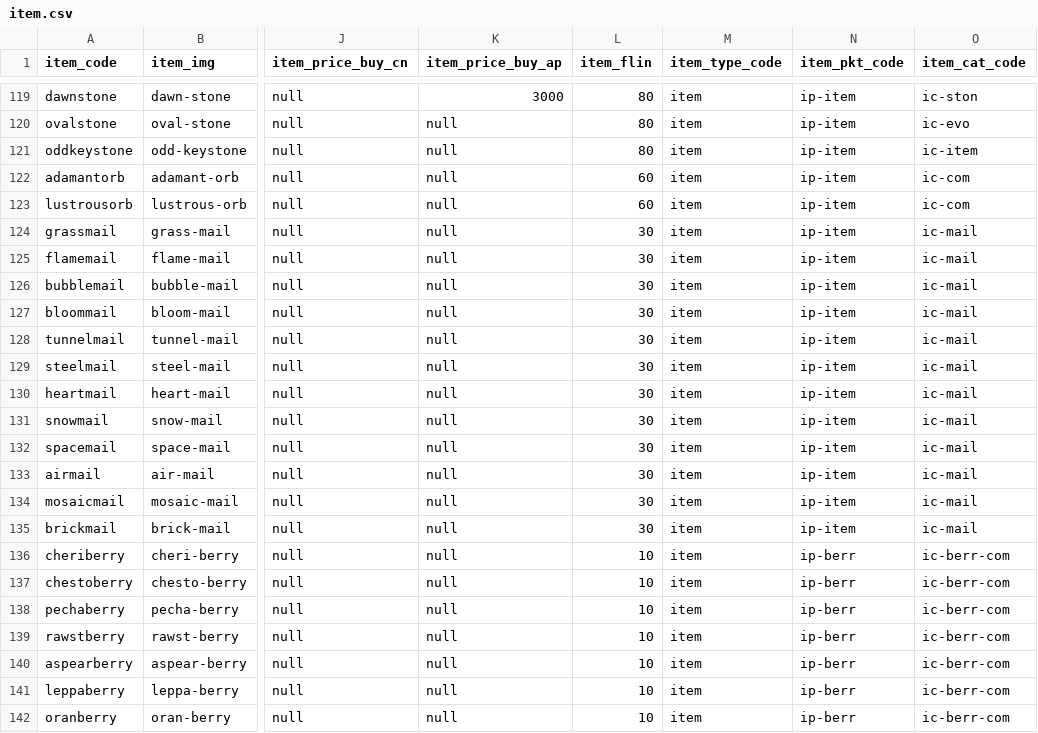
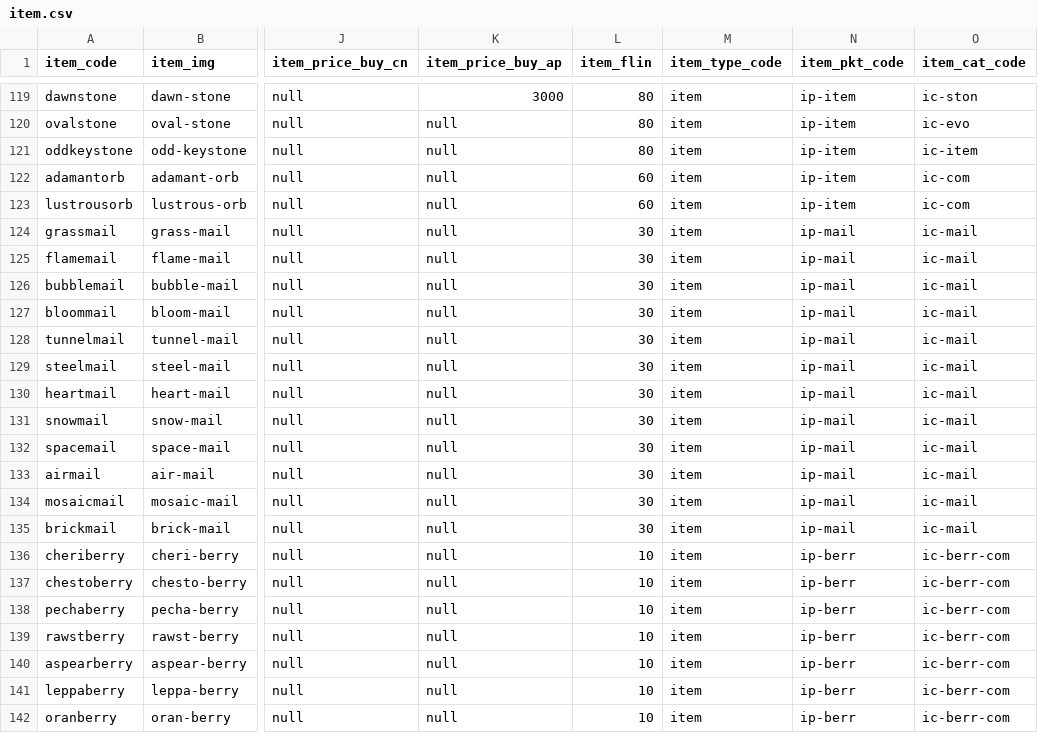
Before and after one commit to morenopilaralejandro/kingin, a CSV file: mysql/csv/item.csv, drawn as a sheet; only a part is shown, gaps mark what is left out; the diff names each change by its address in the sheet, - before the commit and + after, or states it on an @@ line.

Commit message:
view-item

```diff
--- a/mysql/csv/item.csv
+++ b/mysql/csv/item.csv
-N124:N135 (item_pkt_code): ip-item
+N124:N135 (item_pkt_code): ip-mail
```
Also changed, not shown: mysql/csv/item-mach.csv, 20 other files.
